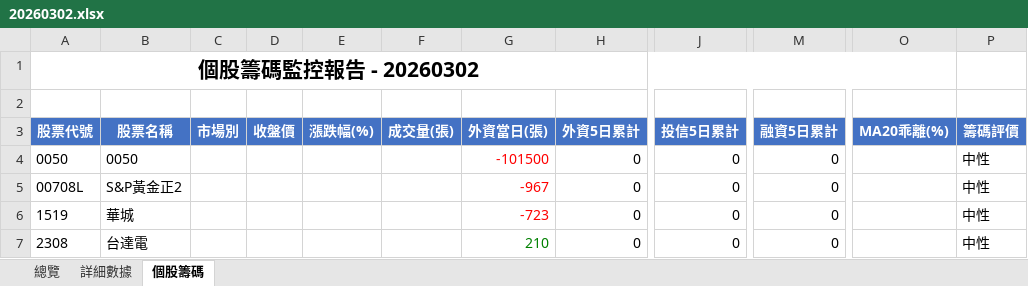
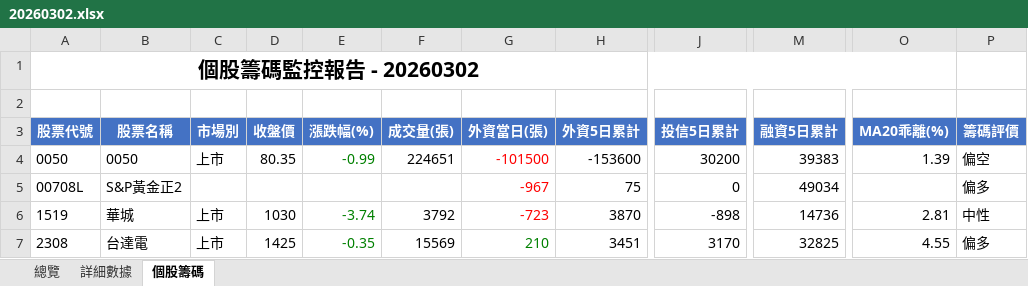
Before and after one commit to jimmyhua123/TW_stock_risk_monitor, an Excel workbook: monitor_xlsx/20260302.xlsx, sheet 個股籌碼, drawn as a sheet; only a part is shown, gaps mark what is left out; values as stored, in another font and other column widths than the file's, no borders; the diff covers the shown part only; the diff names each change by its address in the sheet, - before the commit and + after, or states it on an @@ line.

```diff
--- a/monitor_xlsx/20260302.xlsx (sheet 個股籌碼)
+++ b/monitor_xlsx/20260302.xlsx (sheet 個股籌碼)
-C4 (市場別): (empty)
+C4 (市場別): 上市
-D4 (收盤價): (empty)
+D4 (收盤價): 80.35
-E4 (漲跌幅(%)): (empty)
+E4 (漲跌幅(%)): -0.99
-F4 (成交量(張)): (empty)
+F4 (成交量(張)): 224651
-H4 (外資5日累計): 0
+H4 (外資5日累計): -153600
-J4 (投信5日累計): 0
+J4 (投信5日累計): 30200
-M4 (融資5日累計): 0
+M4 (融資5日累計): 39383
-O4 (MA20乖離(%)): (empty)
+O4 (MA20乖離(%)): 1.39
-P4 (籌碼評價): 中性
+P4 (籌碼評價): 偏空
-H5 (外資5日累計): 0
+H5 (外資5日累計): 75
-M5 (融資5日累計): 0
+M5 (融資5日累計): 49034
-P5 (籌碼評價): 中性
+P5 (籌碼評價): 偏多
-C6:C7 (市場別): (empty)
+C6:C7 (市場別): 上市
-D6 (收盤價): (empty)
+D6 (收盤價): 1030
-E6 (漲跌幅(%)): (empty)
+E6 (漲跌幅(%)): -3.74
-F6 (成交量(張)): (empty)
+F6 (成交量(張)): 3792
-H6 (外資5日累計): 0
+H6 (外資5日累計): 3870
-J6 (投信5日累計): 0
+J6 (投信5日累計): -898
-M6 (融資5日累計): 0
+M6 (融資5日累計): 14736
-O6 (MA20乖離(%)): (empty)
+O6 (MA20乖離(%)): 2.81
-D7 (收盤價): (empty)
+D7 (收盤價): 1425
-E7 (漲跌幅(%)): (empty)
+E7 (漲跌幅(%)): -0.35
-F7 (成交量(張)): (empty)
+F7 (成交量(張)): 15569
-H7 (外資5日累計): 0
+H7 (外資5日累計): 3451
-J7 (投信5日累計): 0
+J7 (投信5日累計): 3170
-M7 (融資5日累計): 0
+M7 (融資5日累計): 32825
-O7 (MA20乖離(%)): (empty)
+O7 (MA20乖離(%)): 4.55
-P7 (籌碼評價): 中性
+P7 (籌碼評價): 偏多
```
Also changed, not shown: 97 edited cells elsewhere in this sheet, sheet 總覽, 11 other files.
